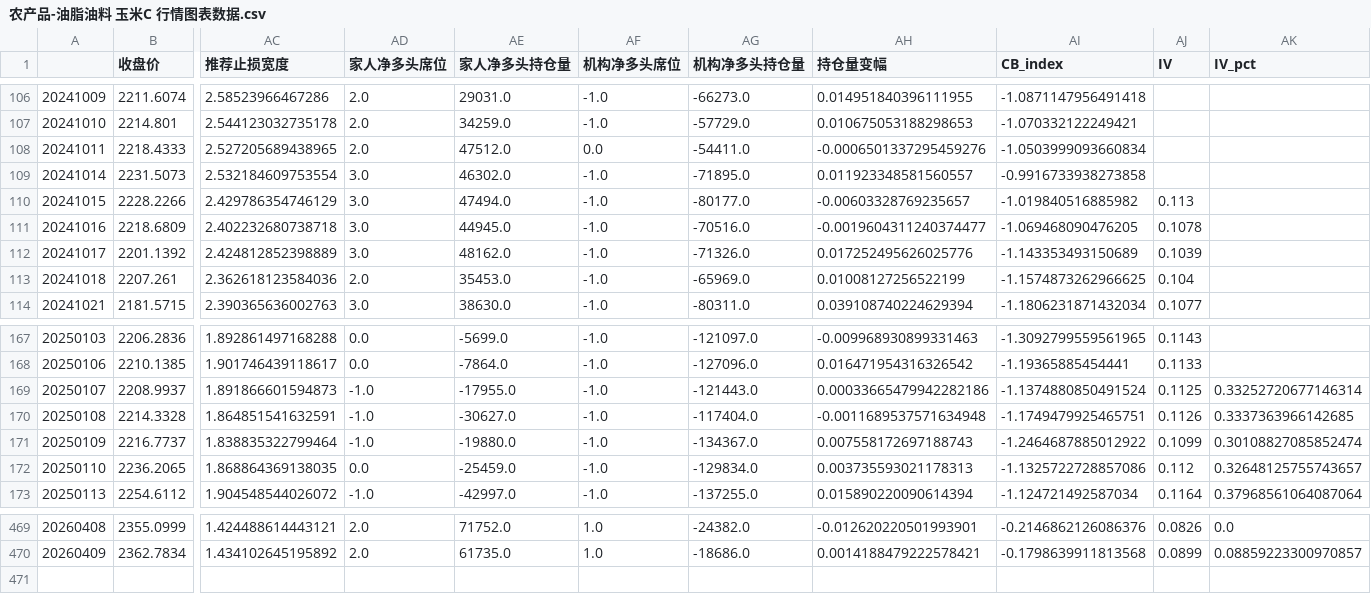
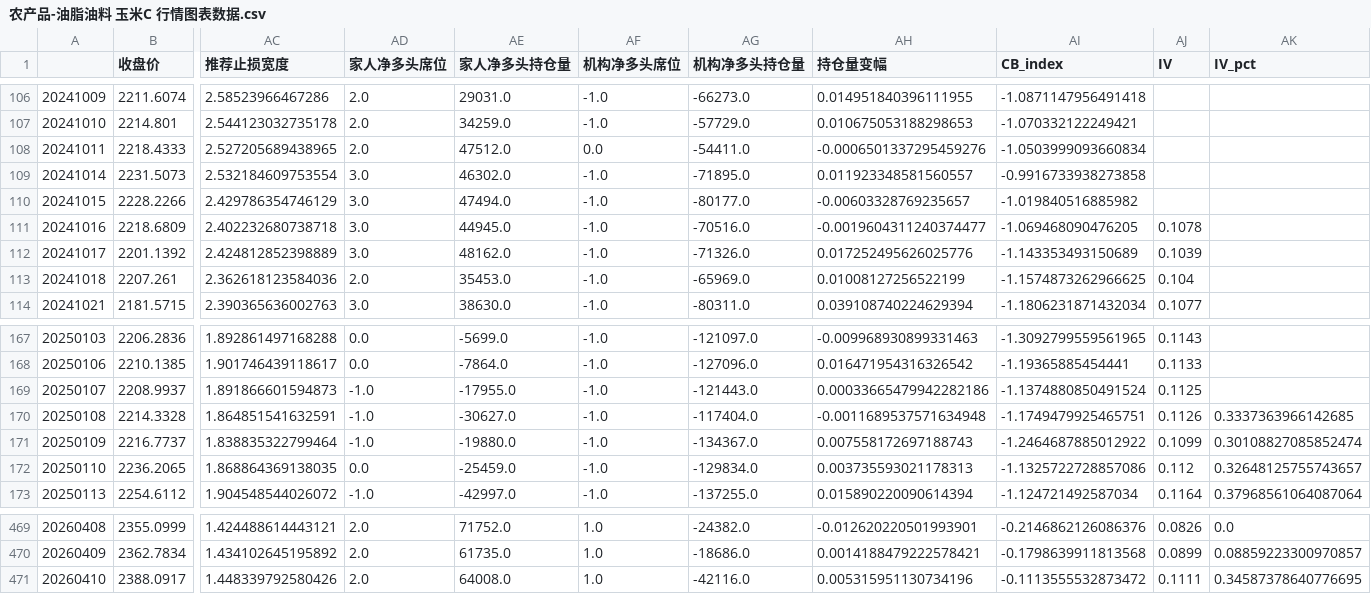
Before and after one commit to liuhengcnb/futures-charts, a CSV file: data/农产品-油脂油料 玉米C 行情图表数据.csv, drawn as a sheet; only a part is shown, gaps mark what is left out; rows hold the shown columns only; the diff names each change by its address in the sheet, - before the commit and + after, or states it on an @@ line.

```diff
--- a/data/农产品-油脂油料 玉米C 行情图表数据.csv
+++ b/data/农产品-油脂油料 玉米C 行情图表数据.csv
-AJ110 (IV): 0.113
+AJ110 (IV): (empty)
-AK169 (IV_pct): 0.33252720677146314
+AK169 (IV_pct): (empty)
+row 471: 20260410 | 2388.0917 | 1.448339792580426 | 2.0 | 64008.0 | 1.0 | -42116.0 | 0.005315951130734196 | -0.1113555532873472 | 0.1111 | 0.34587378640776695
```
Also changed, not shown: data/农产品-软商品 棉花CF 行情图表数据.csv, data/工业品-其他 多晶硅PS 行情图表数据.csv, 57 other files.
